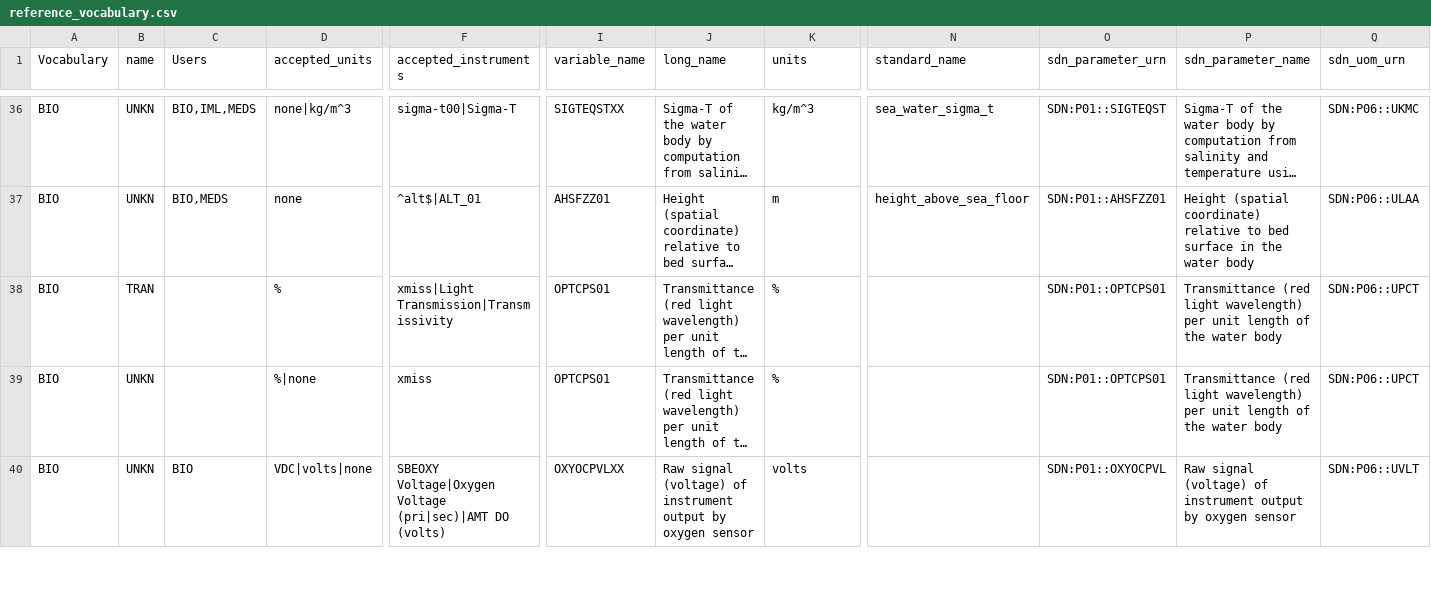
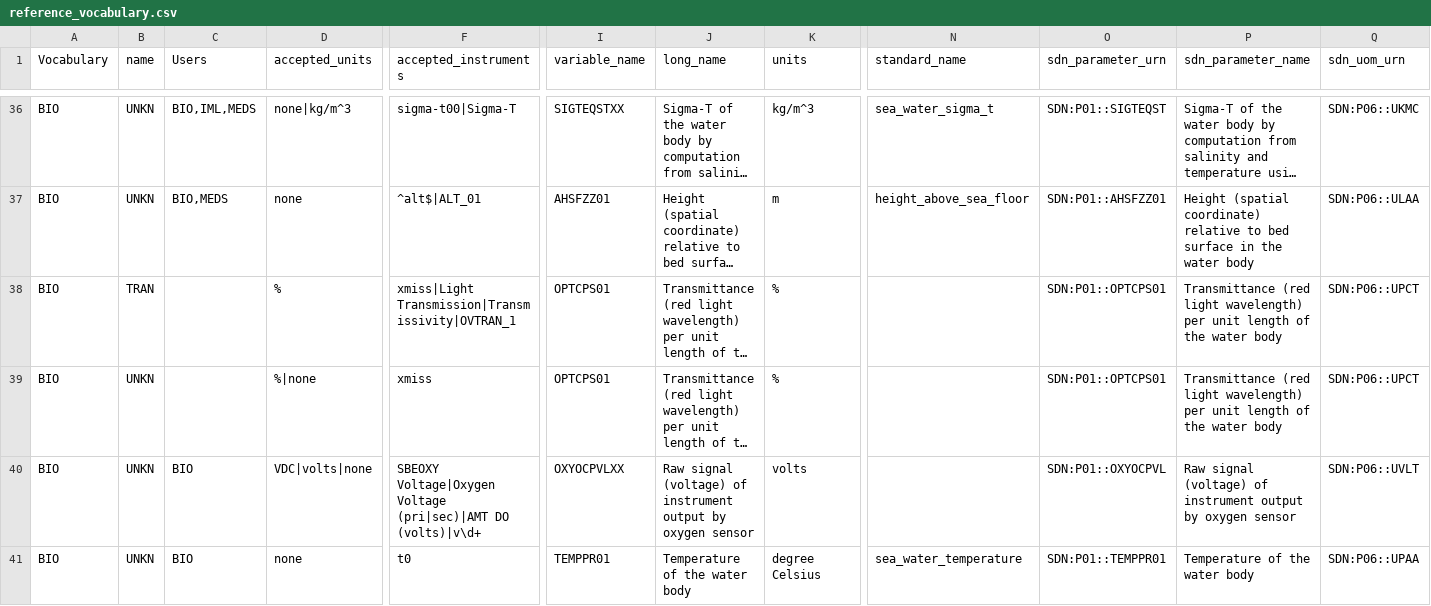
Before and after one commit to cioos-siooc/cioos-siooc_data_transform, a CSV file: projects/odf_transform/reference_vocabulary.csv, drawn as a sheet; only a part is shown, gaps mark what is left out; long unchanged cells end in …; rows hold the shown columns only; the diff covers the shown part only; the diff names each change by its address in the sheet, - before the commit and + after, or states it on an @@ line.

Commit message:
add to ODF vocabulary

```diff
--- a/projects/odf_transform/reference_vocabulary.csv
+++ b/projects/odf_transform/reference_vocabulary.csv
-F38 (accepted_instruments): xmiss|Light Transmission|Transmissivity
+F38 (accepted_instruments): xmiss|Light Transmission|Transmissivity|OVTRAN_1
-F40 (accepted_instruments): …(pri|sec)|AMT DO (volts)
+F40 (accepted_instruments): …(pri|sec)|AMT DO (volts)|v\d+
+row 41: BIO | UNKN | BIO | none | t0 | TEMPPR01 | Temperature of the water body | degree Celsius | sea_water_temperature | SDN:P01::TEMPPR01 | Temperature of the water body | SDN:P06::UPAA
```
Also changed, not shown: 5 added rows and 2 edited cells elsewhere in this file.
